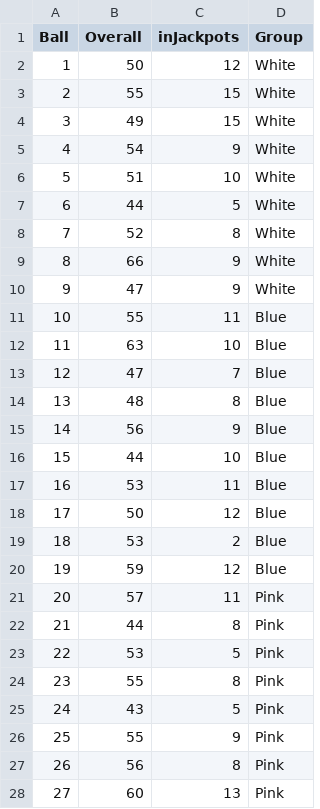
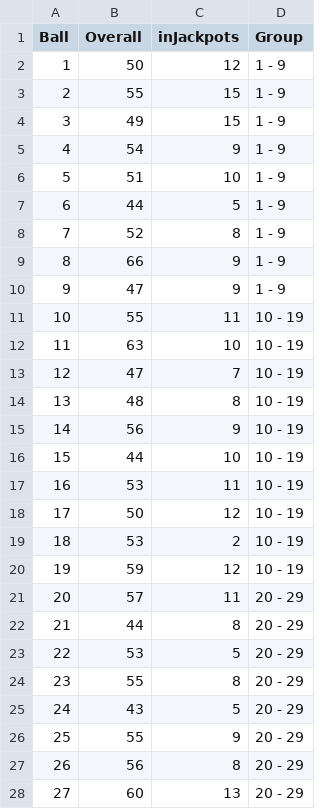
Before and after one commit to chalKlin/DataVis-proj-data, a CSV file: NumberFrequencies.csv, drawn as a sheet; only a part is shown; the diff covers the shown part only.

Commit message:
Group Update

```diff
--- a/NumberFrequencies.csv
+++ b/NumberFrequencies.csv
@@ -1,28 +1,28 @@
 Ball,Overall,inJackpots,Group
-1,50,12,White
-2,55,15,White
-3,49,15,White
-4,54,9,White
-5,51,10,White
-6,44,5,White
-7,52,8,White
-8,66,9,White
-9,47,9,White
-10,55,11,Blue
-11,63,10,Blue
-12,47,7,Blue
-13,48,8,Blue
-14,56,9,Blue
-15,44,10,Blue
-16,53,11,Blue
-17,50,12,Blue
-18,53,2,Blue
-19,59,12,Blue
-20,57,11,Pink
-21,44,8,Pink
-22,53,5,Pink
-23,55,8,Pink
-24,43,5,Pink
-25,55,9,Pink
-26,56,8,Pink
-27,60,13,Pink
+1,50,12,1 - 9
+2,55,15,1 - 9
+3,49,15,1 - 9
+4,54,9,1 - 9
+5,51,10,1 - 9
+6,44,5,1 - 9
+7,52,8,1 - 9
+8,66,9,1 - 9
+9,47,9,1 - 9
+10,55,11,10 - 19
+11,63,10,10 - 19
+12,47,7,10 - 19
+13,48,8,10 - 19
+14,56,9,10 - 19
+15,44,10,10 - 19
+16,53,11,10 - 19
+17,50,12,10 - 19
+18,53,2,10 - 19
+19,59,12,10 - 19
+20,57,11,20 - 29
+21,44,8,20 - 29
+22,53,5,20 - 29
+23,55,8,20 - 29
+24,43,5,20 - 29
+25,55,9,20 - 29
+26,56,8,20 - 29
+27,60,13,20 - 29
```
Also changed, not shown: 32 edited cells elsewhere in this file.
